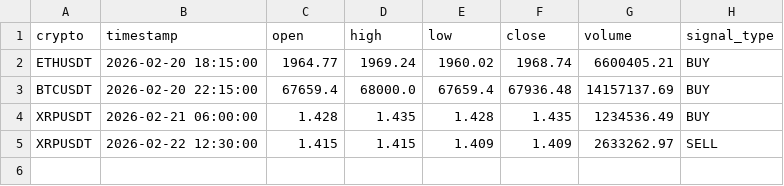
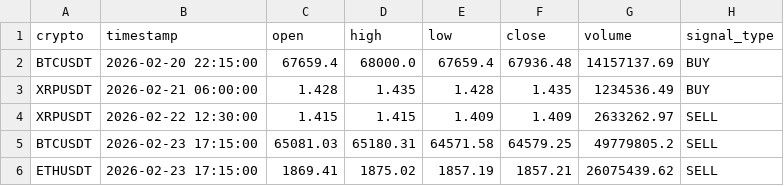
Before and after one commit to asusrog1650/automation_run_15mins, a CSV file: last_signals.csv, drawn as a sheet; removed rows and columns are numbered as before the commit, all else as after; the diff names each change by its address in the sheet, - before the commit and + after, or states it on an @@ line.

```diff
--- a/last_signals.csv
+++ b/last_signals.csv
-row 2: ETHUSDT | 2026-02-20 18:15:00 | 1964.77 | 1969.24 | 1960.02 | 1968.74 | 6600405.21 | BUY
+row 5: BTCUSDT | 2026-02-23 17:15:00 | 65081.03 | 65180.31 | 64571.58 | 64579.25 | 49779805.2 | SELL
+row 6: ETHUSDT | 2026-02-23 17:15:00 | 1869.41 | 1875.02 | 1857.19 | 1857.21 | 26075439.62 | SELL
```
